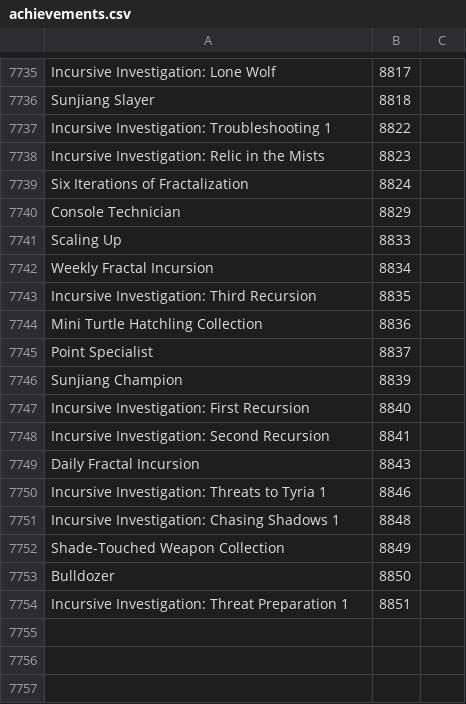
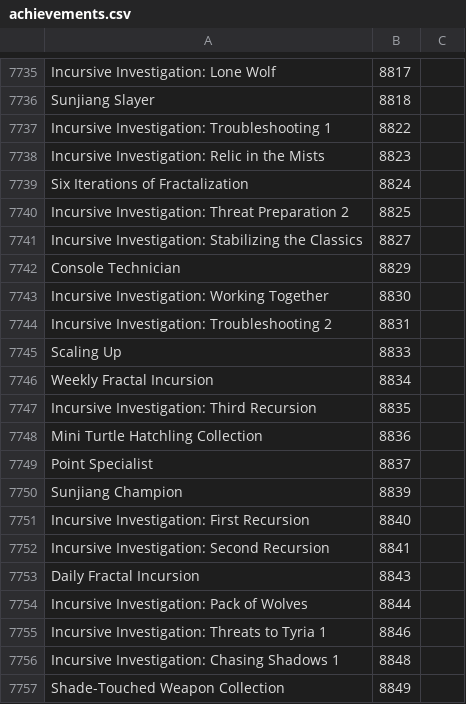
Before and after one commit to Pandraghon/gw2api-namesearch, a CSV file: en/achievements.csv, drawn as a sheet; only a part is shown, gaps mark what is left out; the shorter side is filled out with more unchanged rows; the diff names each change by its address in the sheet, - before the commit and + after, or states it on an @@ line.

```diff
--- a/en/achievements.csv
+++ b/en/achievements.csv
+row 7740: Incursive Investigation: Threat Preparation 2 | 8825
+row 7741: Incursive Investigation: Stabilizing the Classics | 8827
+row 7743: Incursive Investigation: Working Together | 8830
+row 7744: Incursive Investigation: Troubleshooting 2 | 8831
+row 7754: Incursive Investigation: Pack of Wolves | 8844
```
Also changed, not shown: de/achievements.csv, de/skins.csv, 15 other files.
